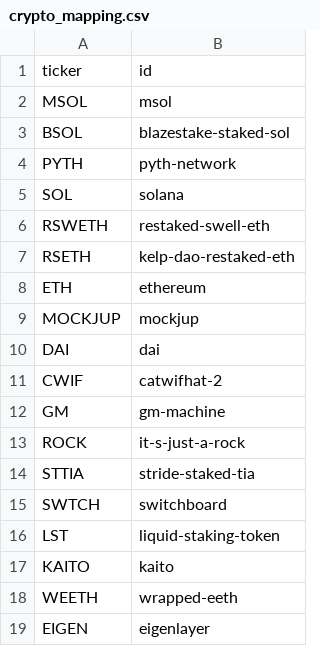
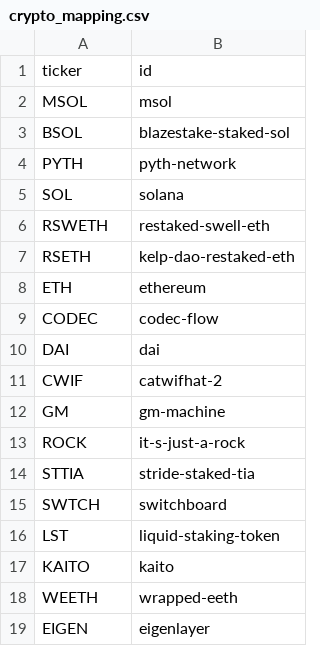
Before and after one commit to Jeffers-Git/Web3-Portfolio-Analysis, a CSV file: tables/crypto_mapping.csv, drawn as a sheet; removed rows and columns are numbered as before the commit, all else as after; the diff names each change by its address in the sheet, - before the commit and + after, or states it on an @@ line.

```diff
--- a/tables/crypto_mapping.csv
+++ b/tables/crypto_mapping.csv
-row 9: MOCKJUP | mockjup
+row 9: CODEC | codec-flow
```
Also changed, not shown: 3 other files.
